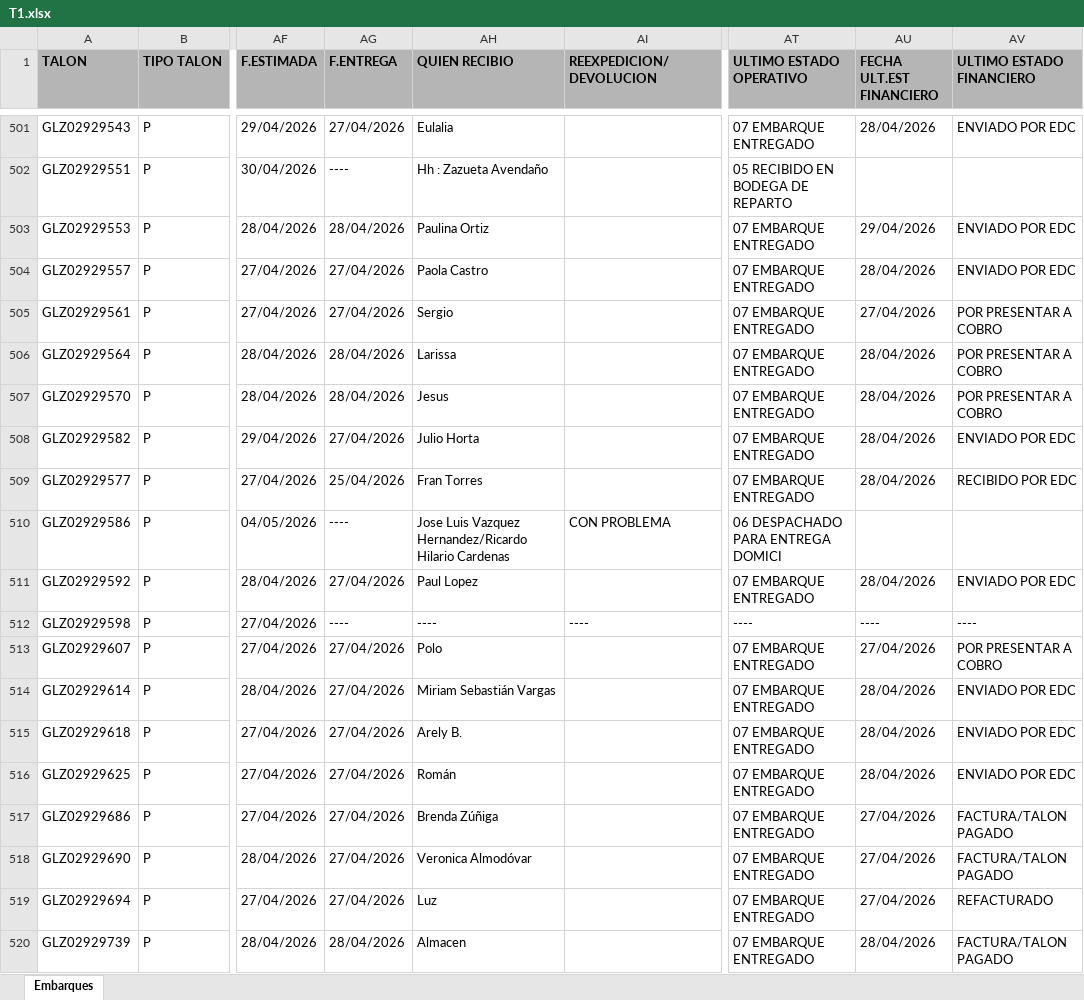
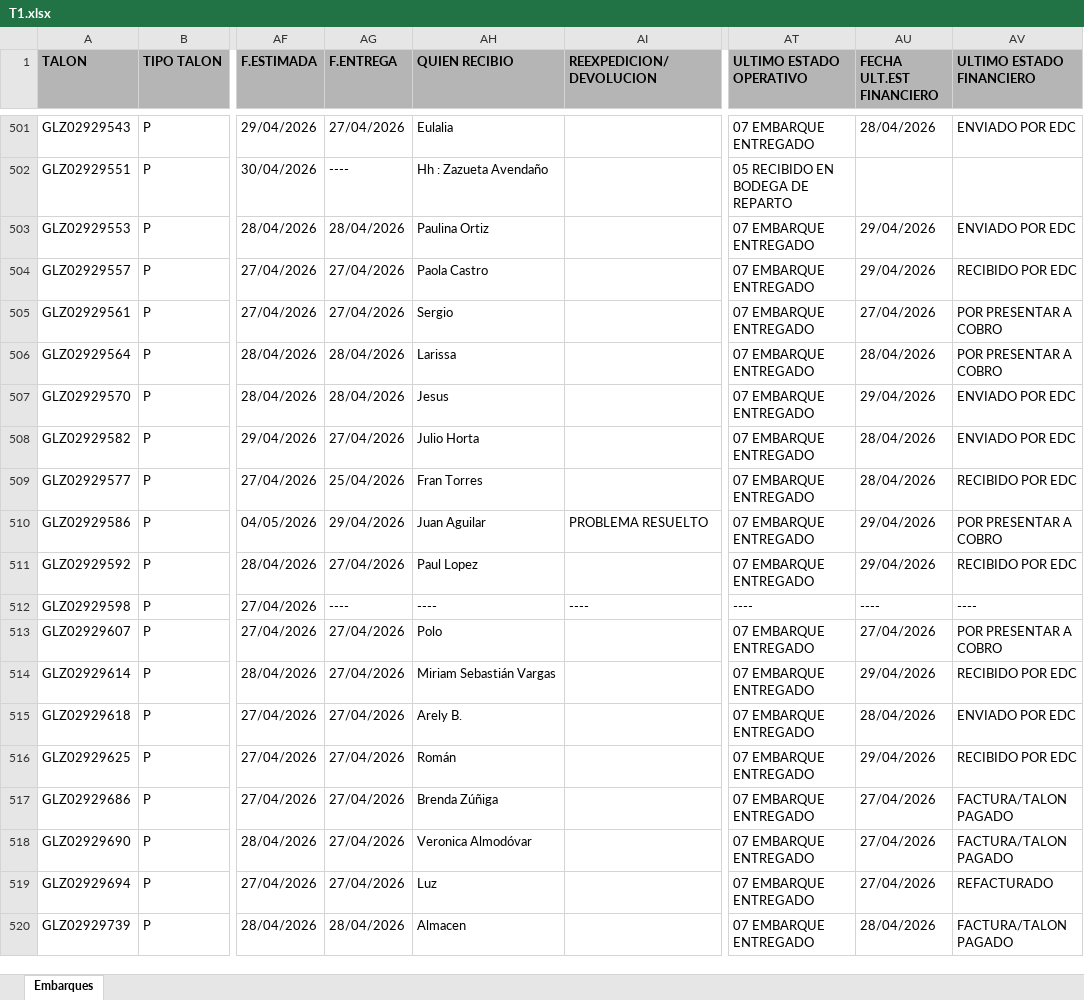
Before and after one commit to RH2026/nexion, an Excel workbook: T1.xlsx, sheet Embarques, drawn as a sheet; only a part is shown, gaps mark what is left out; values as stored, in another font and other column widths than the file's, no borders; the diff covers the shown part only; the diff names each change by its address in the sheet, - before the commit and + after, or states it on an @@ line.

Commit message:
BATCH_UPDATE // 30/04/2026 09:57

```diff
--- a/T1.xlsx (sheet Embarques)
+++ b/T1.xlsx (sheet Embarques)
-AU504 (FECHA ULT.EST FINANCIERO): 28/04/2026
+AU504 (FECHA ULT.EST FINANCIERO): 29/04/2026
-AV504 (ULTIMO ESTADO FINANCIERO): ENVIADO POR EDC
+AV504 (ULTIMO ESTADO FINANCIERO): RECIBIDO POR EDC
-AU507 (FECHA ULT.EST FINANCIERO): 28/04/2026
+AU507 (FECHA ULT.EST FINANCIERO): 29/04/2026
-AV507 (ULTIMO ESTADO FINANCIERO): POR PRESENTAR A COBRO
+AV507 (ULTIMO ESTADO FINANCIERO): ENVIADO POR EDC
-AG510 (F.ENTREGA): ----
+AG510 (F.ENTREGA): 29/04/2026
-AH510 (QUIEN RECIBIO): Jose Luis Vazquez Hernandez/Ricardo Hilario Cardenas
+AH510 (QUIEN RECIBIO): Juan Aguilar
-AI510 (REEXPEDICION/DEVOLUCION): CON PROBLEMA
+AI510 (REEXPEDICION/DEVOLUCION): PROBLEMA RESUELTO
-AT510 (ULTIMO ESTADO OPERATIVO): 06 DESPACHADO PARA ENTREGA DOMICI
+AT510 (ULTIMO ESTADO OPERATIVO): 07 EMBARQUE ENTREGADO
-AU510 (FECHA ULT.EST FINANCIERO): (empty)
+AU510 (FECHA ULT.EST FINANCIERO): 29/04/2026
-AV510 (ULTIMO ESTADO FINANCIERO): (empty)
+AV510 (ULTIMO ESTADO FINANCIERO): POR PRESENTAR A COBRO
-AU511 (FECHA ULT.EST FINANCIERO): 28/04/2026
+AU511 (FECHA ULT.EST FINANCIERO): 29/04/2026
-AV511 (ULTIMO ESTADO FINANCIERO): ENVIADO POR EDC
+AV511 (ULTIMO ESTADO FINANCIERO): RECIBIDO POR EDC
-AU514 (FECHA ULT.EST FINANCIERO): 28/04/2026
+AU514 (FECHA ULT.EST FINANCIERO): 29/04/2026
-AV514 (ULTIMO ESTADO FINANCIERO): ENVIADO POR EDC
+AV514 (ULTIMO ESTADO FINANCIERO): RECIBIDO POR EDC
-AU516 (FECHA ULT.EST FINANCIERO): 28/04/2026
+AU516 (FECHA ULT.EST FINANCIERO): 29/04/2026
-AV516 (ULTIMO ESTADO FINANCIERO): ENVIADO POR EDC
+AV516 (ULTIMO ESTADO FINANCIERO): RECIBIDO POR EDC
```
Also changed, not shown: 14 added rows, 2 removed rows, 25 moved rows and 157 edited cells elsewhere in this sheet.
